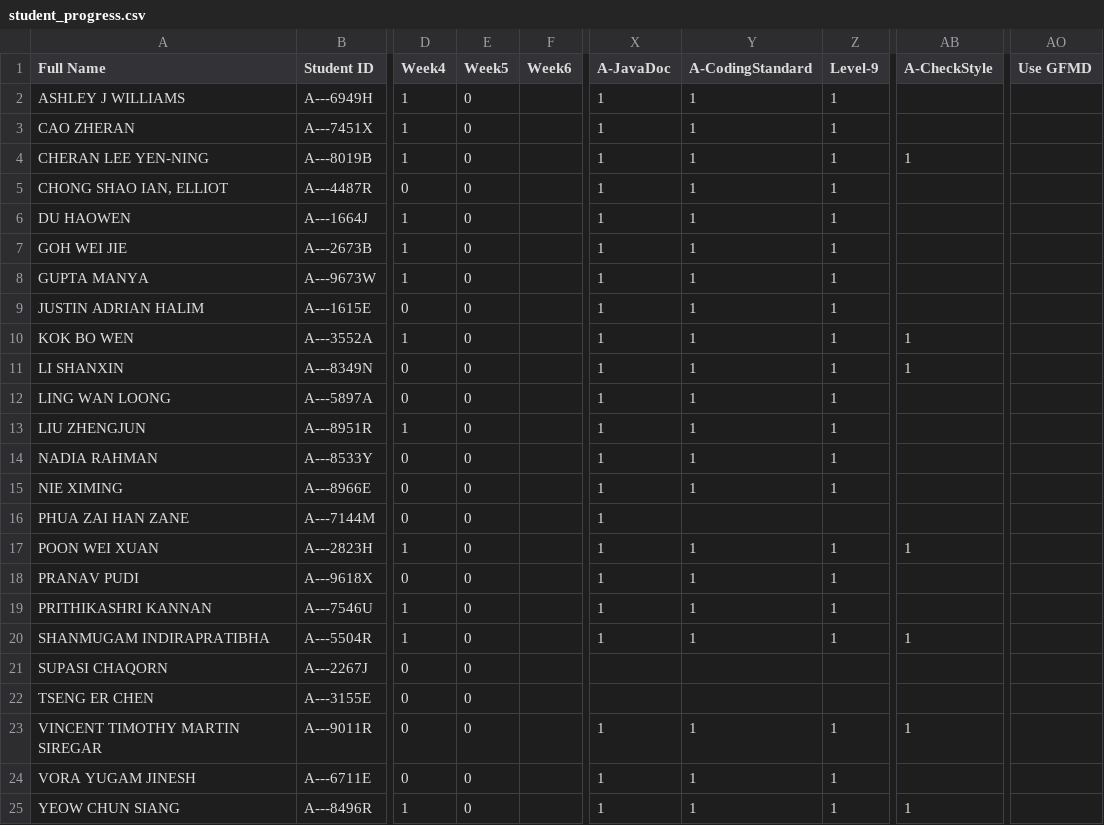
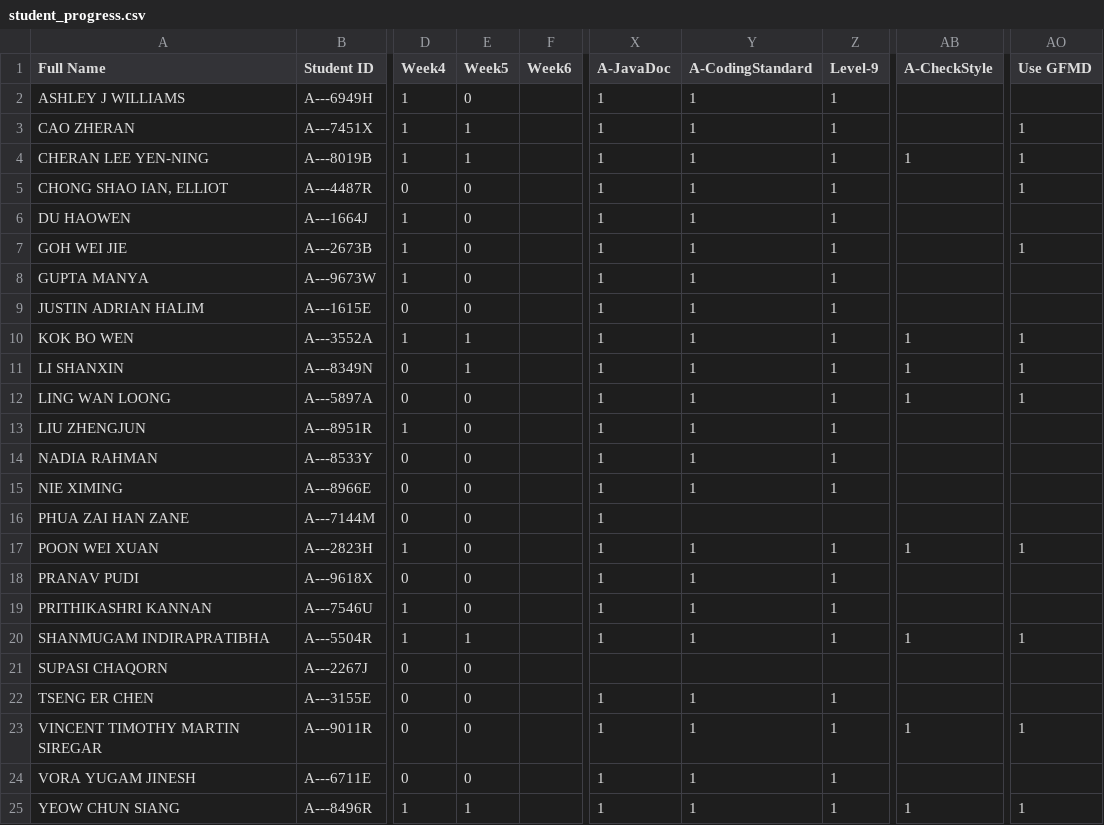
Before and after one commit to Pranavan135/ip-progress-dashboard, a CSV file: data/student_progress.csv, drawn as a sheet; only a part is shown, gaps mark what is left out; the diff names each change by its address in the sheet, - before the commit and + after, or states it on an @@ line.

Commit message:
update GFMD admin task

```diff
--- a/data/student_progress.csv
+++ b/data/student_progress.csv
-E3:E4 (Week5): 0
+E3:E4 (Week5): 1
-AO3:AO5 (Use GFMD): (empty)
+AO3:AO5 (Use GFMD): 1
-AO7 (Use GFMD): (empty)
+AO7 (Use GFMD): 1
-E10:E11 (Week5): 0
+E10:E11 (Week5): 1
-AO10:AO12 (Use GFMD): (empty)
+AO10:AO12 (Use GFMD): 1
-AB12 (A-CheckStyle): (empty)
+AB12 (A-CheckStyle): 1
-AO17 (Use GFMD): (empty)
+AO17 (Use GFMD): 1
-E20 (Week5): 0
+E20 (Week5): 1
-AO20 (Use GFMD): (empty)
+AO20 (Use GFMD): 1
-X22 (A-JavaDoc): (empty)
+X22 (A-JavaDoc): 1
-Y22 (A-CodingStandard): (empty)
+Y22 (A-CodingStandard): 1
-Z22 (Level-9): (empty)
+Z22 (Level-9): 1
-AO23 (Use GFMD): (empty)
+AO23 (Use GFMD): 1
-E25 (Week5): 0
+E25 (Week5): 1
-AO25 (Use GFMD): (empty)
+AO25 (Use GFMD): 1
```
Also changed, not shown: 1 other file.
